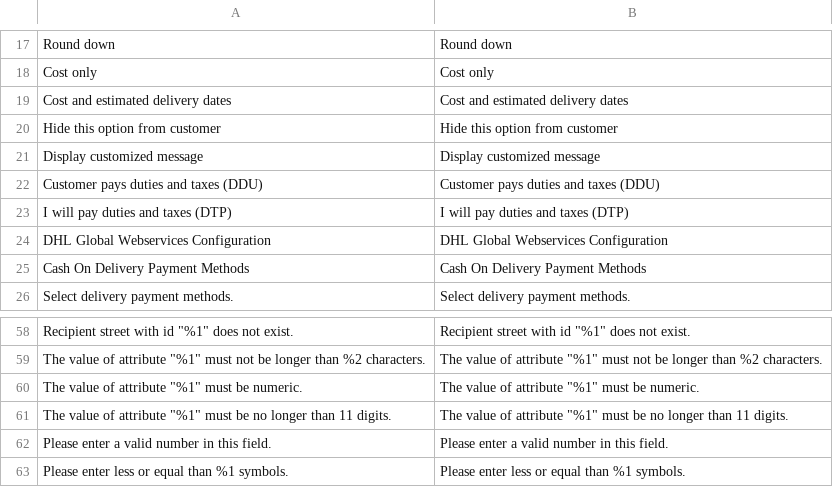
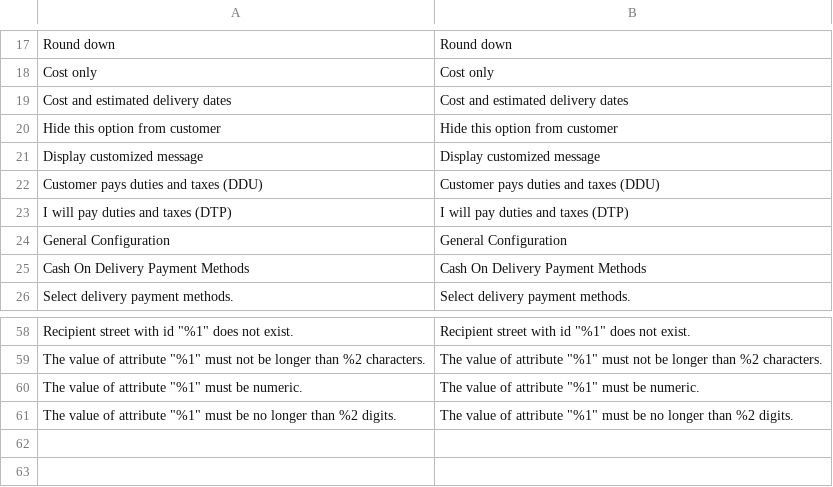
Before and after one commit to netresearch/dhl-module-shipping-core, a CSV file: i18n/en_US.csv, drawn as a sheet; only a part is shown, gaps mark what is left out.

```diff
--- a/i18n/en_US.csv
+++ b/i18n/en_US.csv
@@ -23,3 +23,3 @@
 "I will pay duties and taxes (DTP)","I will pay duties and taxes (DTP)"
-"DHL Global Webservices Configuration","DHL Global Webservices Configuration"
+"General Configuration","General Configuration"
 "Cash On Delivery Payment Methods","Cash On Delivery Payment Methods"
@@ -60,4 +60,2 @@
 "The value of attribute ""%1"" must be numeric.","The value of attribute ""%1"" must be numeric."
-"The value of attribute ""%1"" must be no longer than 11 digits.","The value of attribute ""%1"" must be no longer than 11 digits."
-"Please enter a valid number in this field.","Please enter a valid number in this field."
-"Please enter less or equal than %1 symbols.","Please enter less or equal than %1 symbols."
+"The value of attribute ""%1"" must be no longer than %2 digits.","The value of attribute ""%1"" must be no longer than %2 digits."
```
Also changed, not shown: i18n/de_DE.csv, 11 other files.
